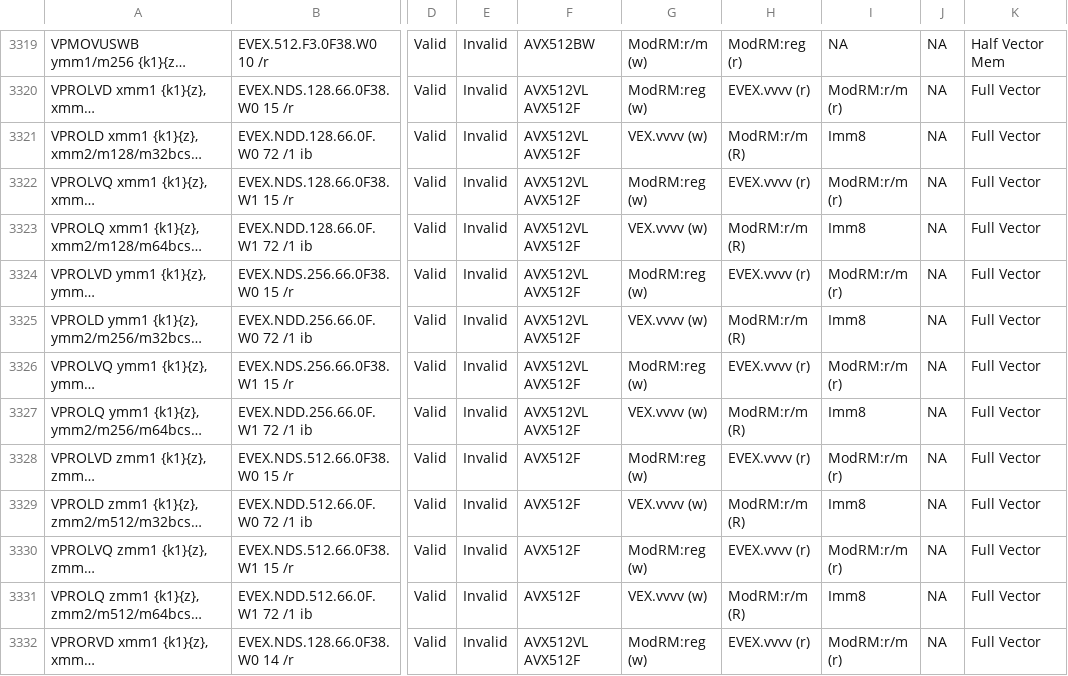
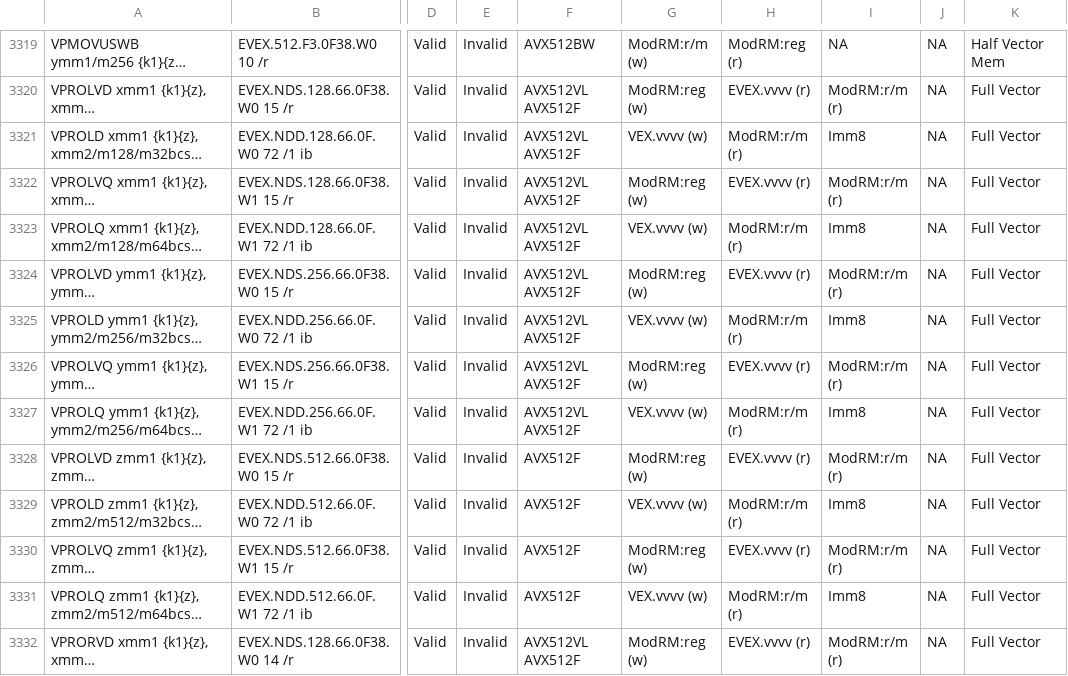
Before and after one commit to michaeljclark/x86-csv, a CSV file: x86.csv, drawn as a sheet; only a part is shown, gaps mark what is left out; long unchanged cells end in …; the diff covers the shown part only; the diff names each change by its address in the sheet, - before the commit and + after, or states it on an @@ line.

```diff
--- a/x86.csv
+++ b/x86.csv
-H3321: ModRM:r/m (R)
+H3321: ModRM:r/m (r)
-H3323: ModRM:r/m (R)
+H3323: ModRM:r/m (r)
-H3325: ModRM:r/m (R)
+H3325: ModRM:r/m (r)
-H3327: ModRM:r/m (R)
+H3327: ModRM:r/m (r)
-H3329: ModRM:r/m (R)
+H3329: ModRM:r/m (r)
-H3331: ModRM:r/m (R)
+H3331: ModRM:r/m (r)
```
Also changed, not shown: 105 edited cells elsewhere in this file.
